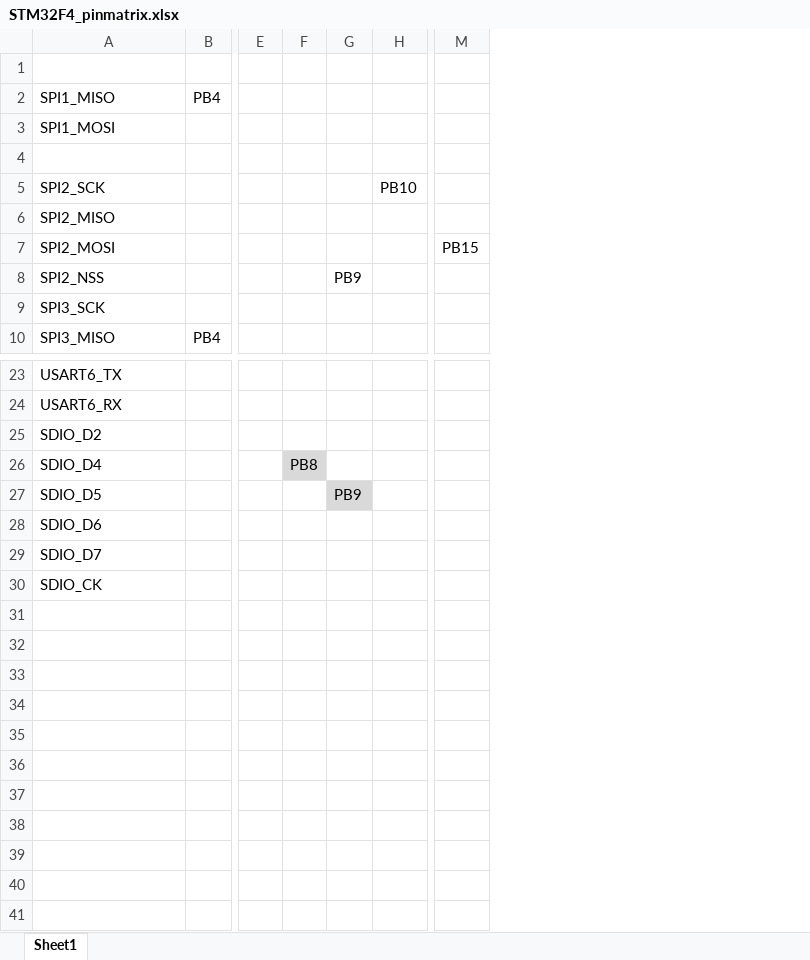
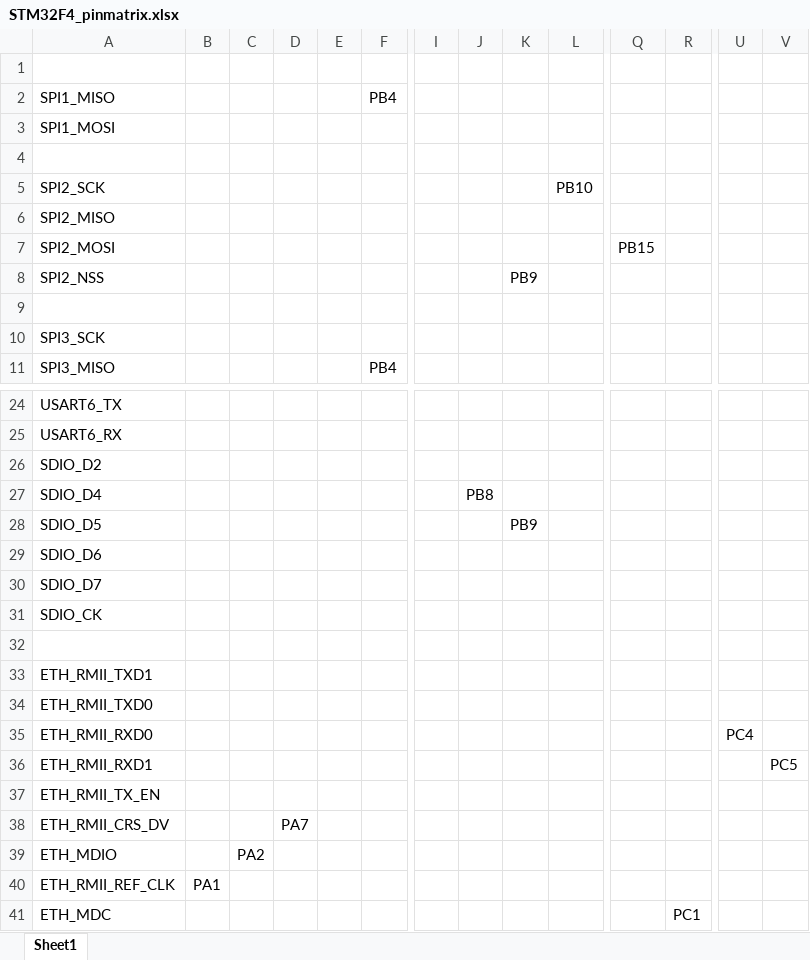
Before and after one commit to una1veritas/ARMWork, an Excel workbook: STM32F4_pinmatrix.xlsx, sheet Sheet1, drawn as a sheet; only a part is shown, gaps mark what is left out; values as stored, in another font and other column widths than the file's, no borders; addresses are those after the commit; rows hold the shown columns only; the diff names each change by its address in the sheet, - before the commit and + after, or states it on an @@ line.

Commit message:
pinmatrix

```diff
--- a/STM32F4_pinmatrix.xlsx (sheet Sheet1)
+++ b/STM32F4_pinmatrix.xlsx (sheet Sheet1)
+column B, empty
+column C, empty
+column D, empty
+column E, empty
+column R, empty
+column U, empty
+column V, empty
+row 9: (empty)
-J27 fill: #D9D9D9
+J27 fill: none
-K28 fill: #D9D9D9
+K28 fill: none
+row 32: (empty)
+row 33: ETH_RMII_TXD1
+row 34: ETH_RMII_TXD0
+row 35: ETH_RMII_RXD0 |  |  |  |  |  |  |  |  |  |  |  | PC4
+row 36: ETH_RMII_RXD1 |  |  |  |  |  |  |  |  |  |  |  |  | PC5
+row 37: ETH_RMII_TX_EN
+row 38: ETH_RMII_CRS_DV |  |  | PA7
+row 39: ETH_MDIO |  | PA2
+row 40: ETH_RMII_REF_CLK | PA1
+row 41: ETH_MDC |  |  |  |  |  |  |  |  |  |  | PC1
```
